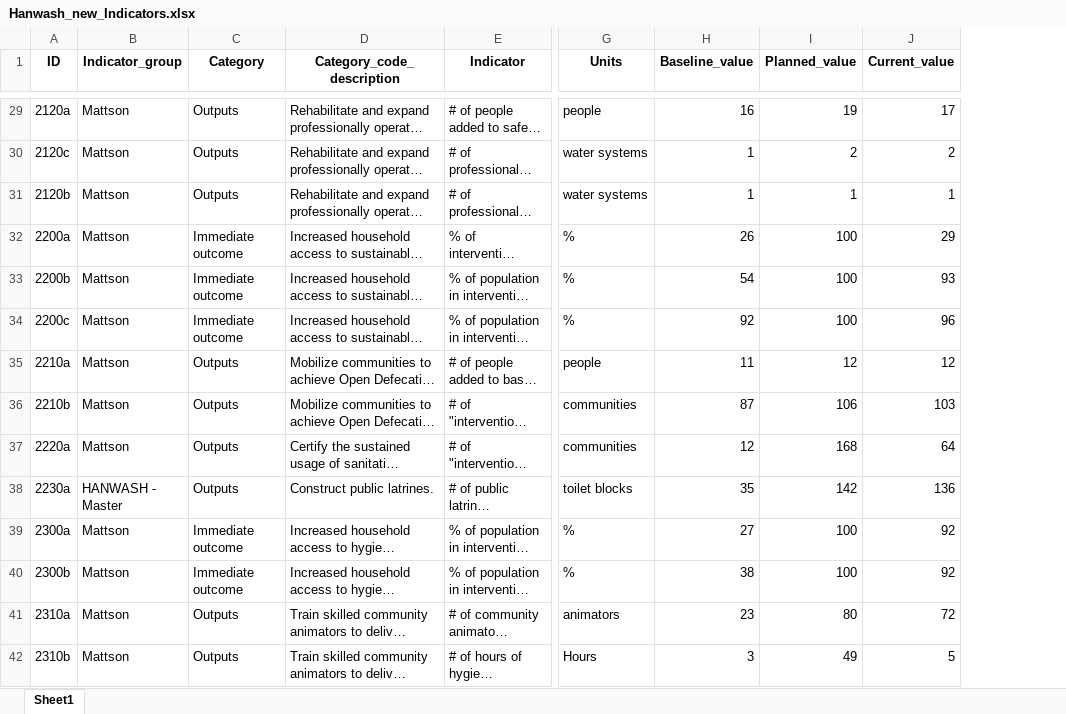
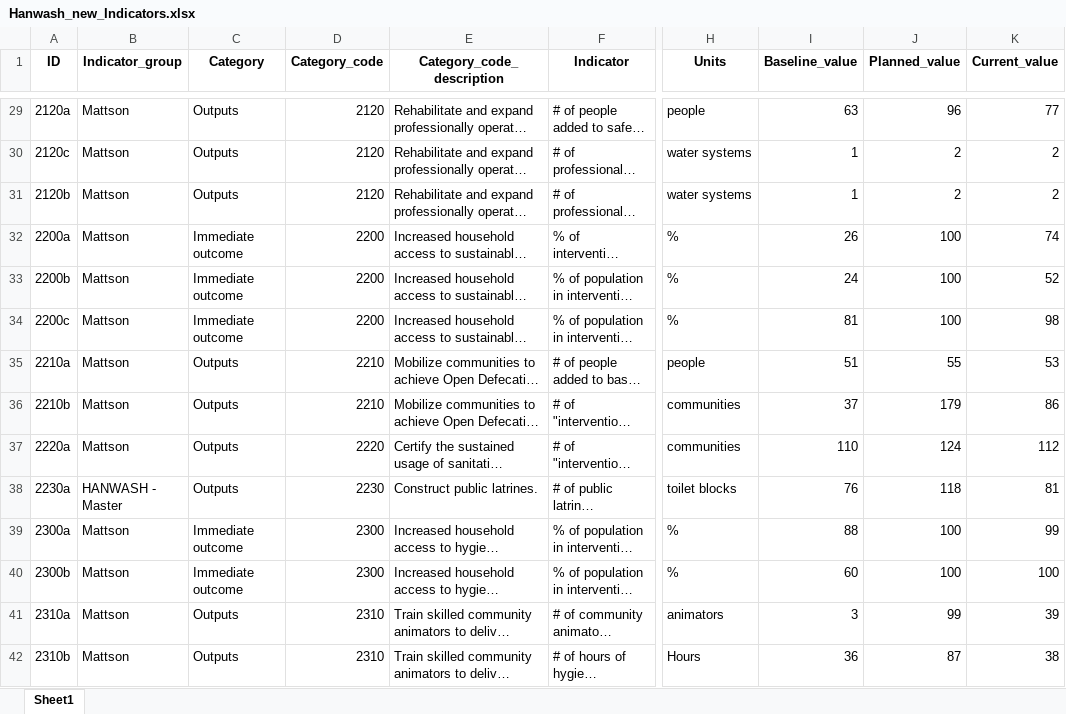
Before and after one commit to AD0791/Hanwash.mwater.dev, an Excel workbook: EDA/Hanwash_new_Indicators.xlsx, sheet Sheet1, drawn as a sheet; only a part is shown, gaps mark what is left out; long unchanged cells end in …; values as stored, in another font and other column widths than the file's, no borders; addresses are those after the commit; the diff covers the shown part only; the diff names each change by its address in the sheet, - before the commit and + after, or states it on an @@ line.

```diff
--- a/EDA/Hanwash_new_Indicators.xlsx (sheet Sheet1)
+++ b/EDA/Hanwash_new_Indicators.xlsx (sheet Sheet1)
+column D (Category_code), rows 29-42: 2120 | 2120 | 2120 | 2200 | 2200 | 2200 | 2210 | 2210 | 2220 | 2230 | 2300 | 2300 | 2310 | 2310
-I29 (Baseline_value): 16
+I29 (Baseline_value): 63
-J29 (Planned_value): 19
+J29 (Planned_value): 96
-K29 (Current_value): 17
+K29 (Current_value): 77
-J31 (Planned_value): 1
+J31 (Planned_value): 2
-K31 (Current_value): 1
+K31 (Current_value): 2
-K32 (Current_value): 29
+K32 (Current_value): 74
-I33 (Baseline_value): 54
+I33 (Baseline_value): 24
-K33 (Current_value): 93
+K33 (Current_value): 52
-I34 (Baseline_value): 92
+I34 (Baseline_value): 81
-K34 (Current_value): 96
+K34 (Current_value): 98
-I35 (Baseline_value): 11
+I35 (Baseline_value): 51
-J35 (Planned_value): 12
+J35 (Planned_value): 55
-K35 (Current_value): 12
+K35 (Current_value): 53
-I36 (Baseline_value): 87
+I36 (Baseline_value): 37
-J36 (Planned_value): 106
+J36 (Planned_value): 179
-K36 (Current_value): 103
+K36 (Current_value): 86
-I37 (Baseline_value): 12
+I37 (Baseline_value): 110
-J37 (Planned_value): 168
+J37 (Planned_value): 124
-K37 (Current_value): 64
+K37 (Current_value): 112
-I38 (Baseline_value): 35
+I38 (Baseline_value): 76
-J38 (Planned_value): 142
+J38 (Planned_value): 118
-K38 (Current_value): 136
+K38 (Current_value): 81
-I39 (Baseline_value): 27
+I39 (Baseline_value): 88
-K39 (Current_value): 92
+K39 (Current_value): 99
-I40 (Baseline_value): 38
+I40 (Baseline_value): 60
-K40 (Current_value): 92
+K40 (Current_value): 100
-I41 (Baseline_value): 23
+I41 (Baseline_value): 3
-J41 (Planned_value): 80
+J41 (Planned_value): 99
-K41 (Current_value): 72
+K41 (Current_value): 39
-I42 (Baseline_value): 3
+I42 (Baseline_value): 36
-J42 (Planned_value): 49
+J42 (Planned_value): 87
-K42 (Current_value): 5
+K42 (Current_value): 38
```
Also changed, not shown: 106 edited cells elsewhere in this sheet, 1 other file.
